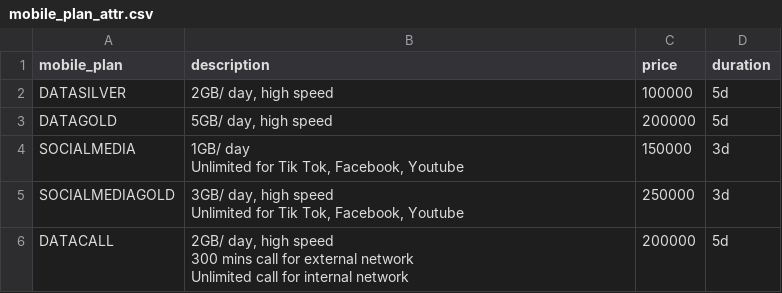
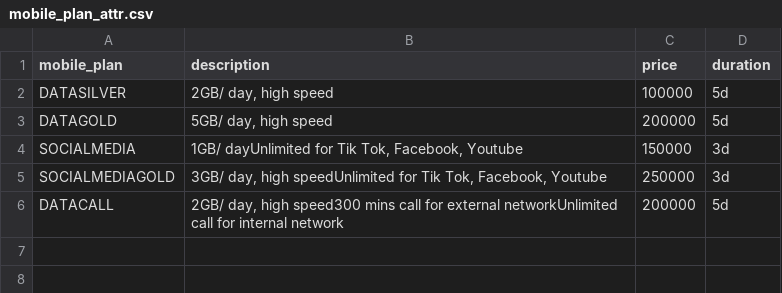
Before and after one commit to BaoVoThuong/4G_Behavior_Analysis, a CSV file: initial_data/train/mobile_plan_attr.csv, drawn as a sheet.

```diff
--- a/initial_data/train/mobile_plan_attr.csv
+++ b/initial_data/train/mobile_plan_attr.csv
@@ -3,8 +3,4 @@ DATASILVER;2GB/ day, high speed;100000;5d
 DATAGOLD;5GB/ day, high speed;200000;5d
-SOCIALMEDIA;"1GB/ day
-Unlimited for Tik Tok, Facebook, Youtube";150000;3d
-SOCIALMEDIAGOLD;"3GB/ day, high speed
-Unlimited for Tik Tok, Facebook, Youtube";250000;3d
-DATACALL;"2GB/ day, high speed
-300 mins call for external network
-Unlimited call for internal network";200000;5d
+SOCIALMEDIA;"1GB/ dayUnlimited for Tik Tok, Facebook, Youtube";150000;3d
+SOCIALMEDIAGOLD;"3GB/ day, high speedUnlimited for Tik Tok, Facebook, Youtube";250000;3d
+DATACALL;"2GB/ day, high speed300 mins call for external networkUnlimited call for internal network";200000;5d
```
Also changed, not shown: 2 other files.
